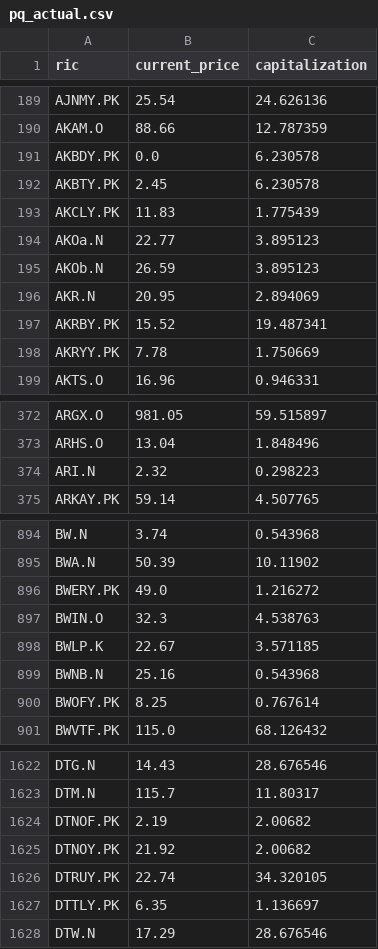
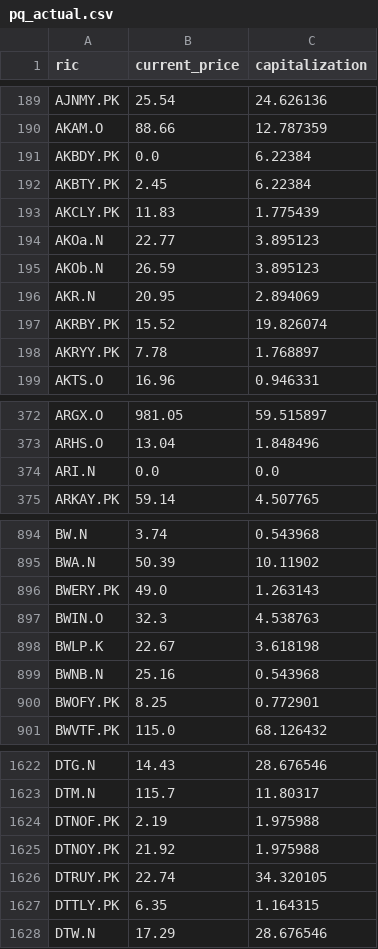
Before and after one commit to mymath3-1415926BI/Actual_test, a CSV file: pq_actual.csv, drawn as a sheet; only a part is shown, gaps mark what is left out; the diff covers the shown part only.

```diff
--- a/pq_actual.csv
+++ b/pq_actual.csv
@@ -190,4 +190,4 @@ AJNMY.PK,25.54,24.626136
 AKAM.O,88.66,12.787359
-AKBDY.PK,0.0,6.230578
-AKBTY.PK,2.45,6.230578
+AKBDY.PK,0.0,6.22384
+AKBTY.PK,2.45,6.22384
 AKCLY.PK,11.83,1.775439
@@ -196,4 +196,4 @@ AKOb.N,26.59,3.895123
 AKR.N,20.95,2.894069
-AKRBY.PK,15.52,19.487341
-AKRYY.PK,7.78,1.750669
+AKRBY.PK,15.52,19.826074
+AKRYY.PK,7.78,1.768897
 AKTS.O,16.96,0.946331
@@ -373,3 +373,3 @@ ARGX.O,981.05,59.515897
 ARHS.O,13.04,1.848496
-ARI.N,2.32,0.298223
+ARI.N,0.0,0.0
 ARKAY.PK,59.14,4.507765
@@ -895,7 +895,7 @@ BW.N,3.74,0.543968
 BWA.N,50.39,10.11902
-BWERY.PK,49.0,1.216272
+BWERY.PK,49.0,1.263143
 BWIN.O,32.3,4.538763
-BWLP.K,22.67,3.571185
+BWLP.K,22.67,3.618198
 BWNB.N,25.16,0.543968
-BWOFY.PK,8.25,0.767614
+BWOFY.PK,8.25,0.772901
 BWVTF.PK,115.0,68.126432
@@ -1623,6 +1623,6 @@ DTG.N,14.43,28.676546
 DTM.N,115.7,11.80317
-DTNOF.PK,2.19,2.00682
-DTNOY.PK,21.92,2.00682
+DTNOF.PK,2.19,1.975988
+DTNOY.PK,21.92,1.975988
 DTRUY.PK,22.74,34.320105
-DTTLY.PK,6.35,1.136697
+DTTLY.PK,6.35,1.164315
 DTW.N,17.29,28.676546
```
Also changed, not shown: 119 edited cells elsewhere in this file.
